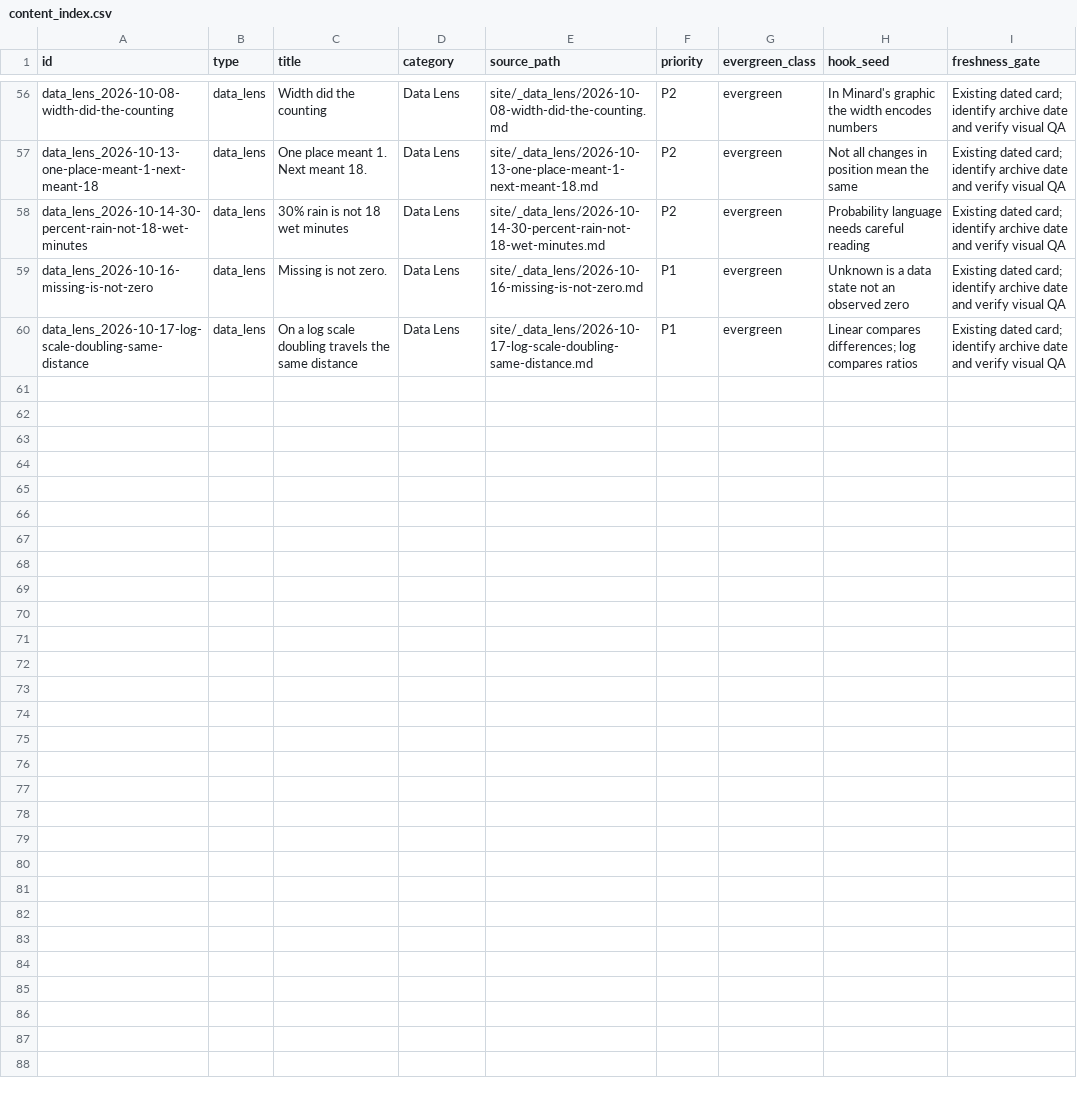
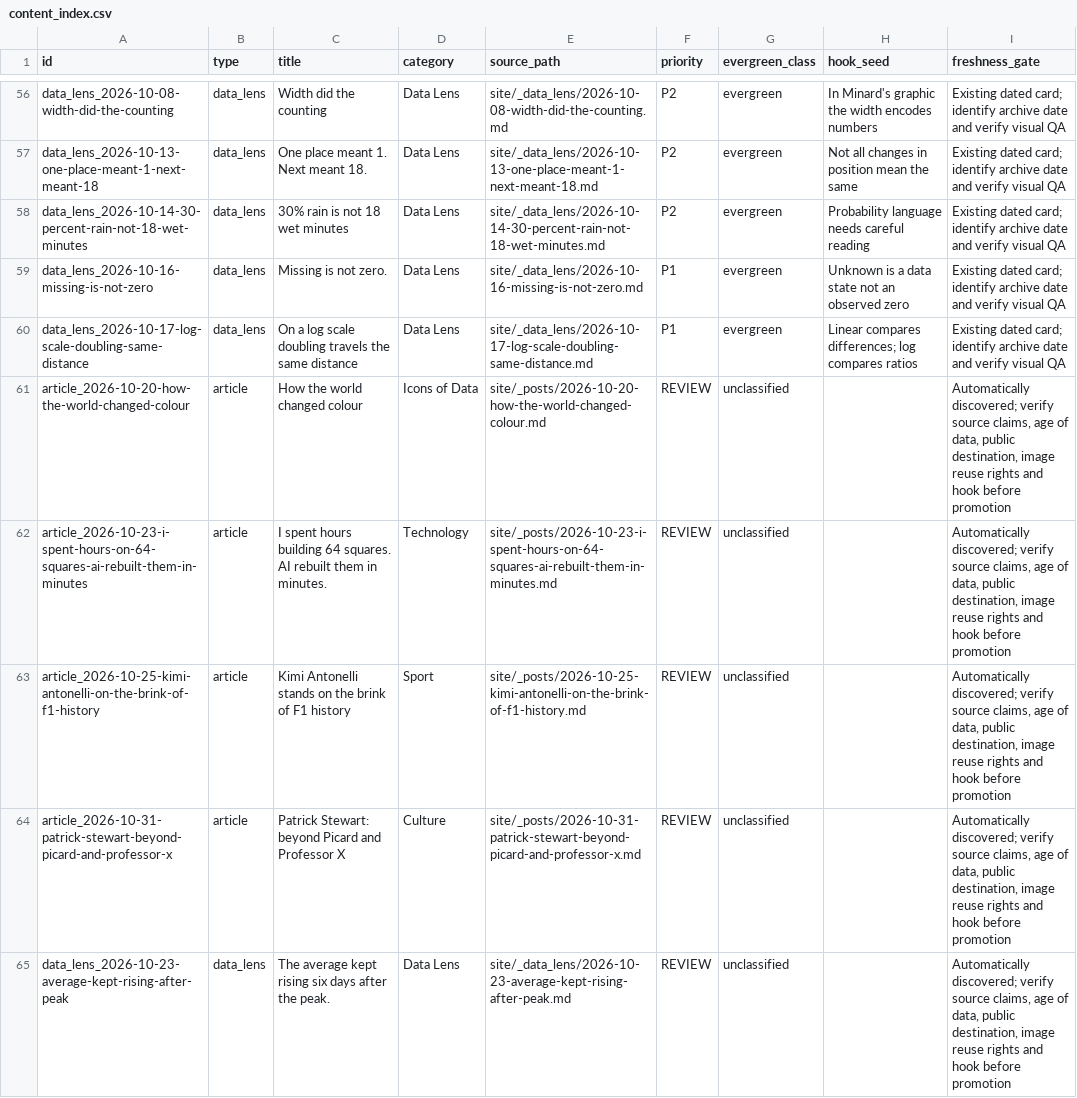
Before and after one commit to adamgreen1708/chart-templates, a CSV file: data/promotion/content_index.csv, drawn as a sheet; only a part is shown, gaps mark what is left out; the diff covers the shown part only.

```diff
--- a/data/promotion/content_index.csv
+++ b/data/promotion/content_index.csv
@@ -60 +60,6 @@ data_lens_2026-10-16-missing-is-not-zero,data_lens,Missing is not zero.,Data Len
 data_lens_2026-10-17-log-scale-doubling-same-distance,data_lens,On a log scale doubling travels the same distance,Data Lens,site/_data_lens/2026-10-17-log-scale-doubling-same-distance.md,P1,evergreen,Linear compares differences; log compares ratios,Existing dated card; identify archive date and verify visual QA
+article_2026-10-20-how-the-world-changed-colour,article,How the world changed colour,Icons of Data,site/_posts/2026-10-20-how-the-world-changed-colour.md,REVIEW,unclassified,,"Automatically discovered; verify source claims, age of data, public destination, image reuse rights and hook before promotion"
+article_2026-10-23-i-spent-hours-on-64-squares-ai-rebuilt-them-in-minutes,article,I spent hours building 64 squares. AI rebuilt them in minutes.,Technology,site/_posts/2026-10-23-i-spent-hours-on-64-squares-ai-rebuilt-them-in-minutes.md,REVIEW,unclassified,,"Automatically discovered; verify source claims, age of data, public destination, image reuse rights and hook before promotion"
+article_2026-10-25-kimi-antonelli-on-the-brink-of-f1-history,article,Kimi Antonelli stands on the brink of F1 history,Sport,site/_posts/2026-10-25-kimi-antonelli-on-the-brink-of-f1-history.md,REVIEW,unclassified,,"Automatically discovered; verify source claims, age of data, public destination, image reuse rights and hook before promotion"
+article_2026-10-31-patrick-stewart-beyond-picard-and-professor-x,article,Patrick Stewart: beyond Picard and Professor X,Culture,site/_posts/2026-10-31-patrick-stewart-beyond-picard-and-professor-x.md,REVIEW,unclassified,,"Automatically discovered; verify source claims, age of data, public destination, image reuse rights and hook before promotion"
+data_lens_2026-10-23-average-kept-rising-after-peak,data_lens,The average kept rising six days after the peak.,Data Lens,site/_data_lens/2026-10-23-average-kept-rising-after-peak.md,REVIEW,unclassified,,"Automatically discovered; verify source claims, age of data, public destination, image reuse rights and hook before promotion"
```
Also changed, not shown: 5 added rows elsewhere in this file, 1 other file.
